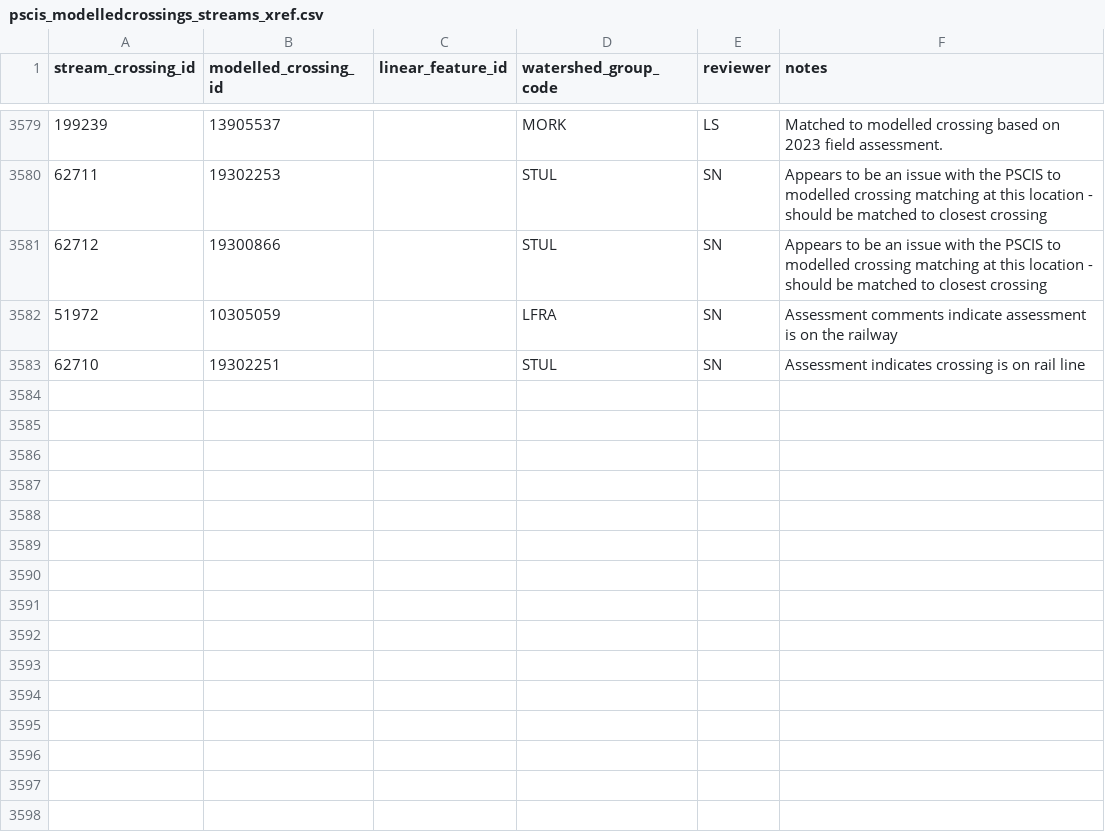
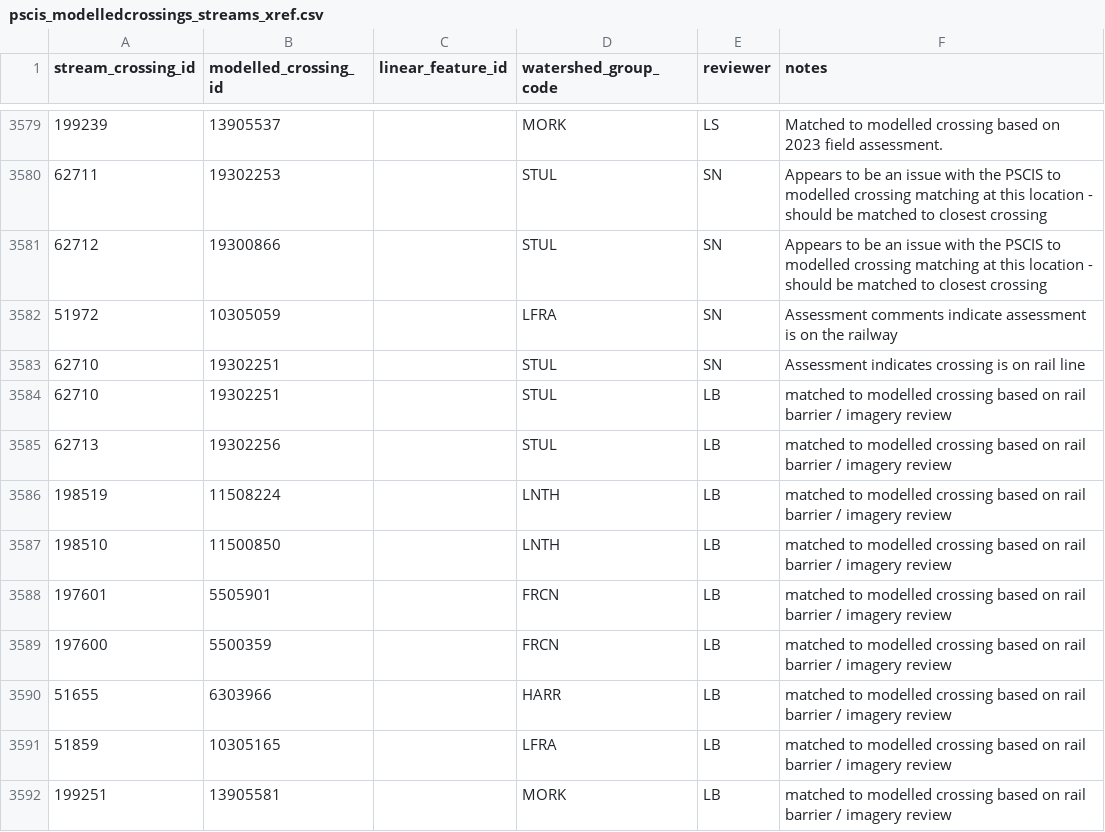
Before and after one commit to smnorris/bcfishpass, a CSV file: data/pscis_modelledcrossings_streams_xref.csv, drawn as a sheet; only a part is shown, gaps mark what is left out; the diff names each change by its address in the sheet, - before the commit and + after, or states it on an @@ line.

Commit message:
railbarrier-imageryreview-fixes-may_2025
Changes to rail barriers during imagery review taken place in may 2025

```diff
--- a/data/pscis_modelledcrossings_streams_xref.csv
+++ b/data/pscis_modelledcrossings_streams_xref.csv
+row 3584: 62710 | 19302251 |  | STUL | LB | matched to modelled crossing based on rail barrier / imagery review
+row 3585: 62713 | 19302256 |  | STUL | LB | matched to modelled crossing based on rail barrier / imagery review
+row 3586: 198519 | 11508224 |  | LNTH | LB | matched to modelled crossing based on rail barrier / imagery review
+row 3587: 198510 | 11500850 |  | LNTH | LB | matched to modelled crossing based on rail barrier / imagery review
+row 3588: 197601 | 5505901 |  | FRCN | LB | matched to modelled crossing based on rail barrier / imagery review
+row 3589: 197600 | 5500359 |  | FRCN | LB | matched to modelled crossing based on rail barrier / imagery review
+row 3590: 51655 | 6303966 |  | HARR | LB | matched to modelled crossing based on rail barrier / imagery review
+row 3591: 51859 | 10305165 |  | LFRA | LB | matched to modelled crossing based on rail barrier / imagery review
+row 3592: 199251 | 13905581 |  | MORK | LB | matched to modelled crossing based on rail barrier / imagery review
```
Also changed, not shown: 1 other file.
